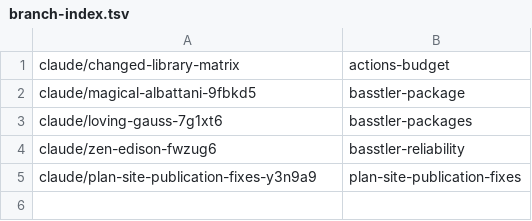
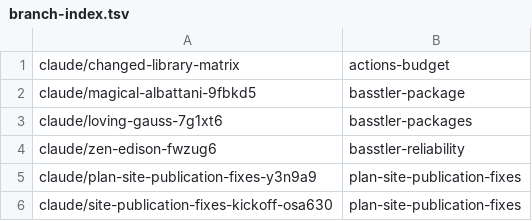
Before and after one commit to AbdelrhmanBassiouny/basstler, a TSV file: .claude/personal/plans/_generated/branch-index.tsv, drawn as a sheet.

Commit message:
Update plan manifest for plan-site-publication-fixes

```diff
--- a/.claude/personal/plans/_generated/branch-index.tsv
+++ b/.claude/personal/plans/_generated/branch-index.tsv
@@ -5 +5,2 @@ claude/zen-edison-fwzug6	basstler-reliability
 claude/plan-site-publication-fixes-y3n9a9	plan-site-publication-fixes
+claude/site-publication-fixes-kickoff-osa630	plan-site-publication-fixes
```
Also changed, not shown: 1 other file.
